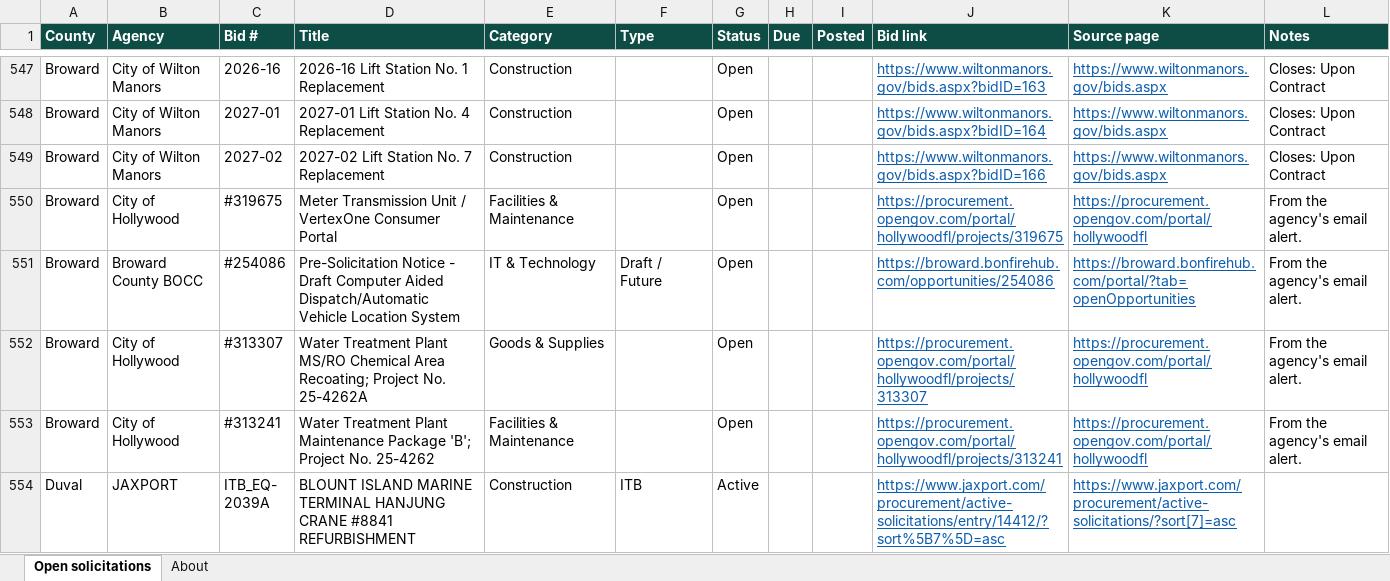
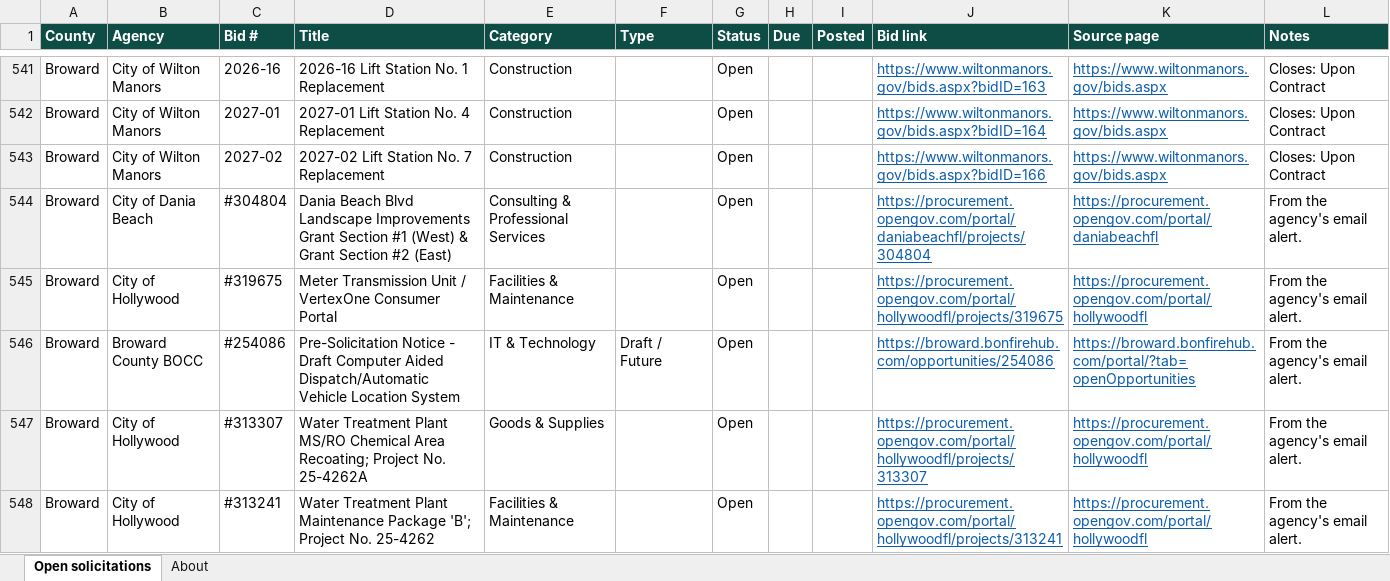
Before and after one commit to dianarodos/floridabids, an Excel workbook: site/data/florida-open-bids.xlsx, sheet Open solicitations, drawn as a sheet; only a part is shown, gaps mark what is left out; the shorter side is filled out with more unchanged rows; values as stored, in another font and other column widths than the file's, no borders; the diff covers the shown part only; the diff names each change by its address in the sheet, - before the commit and + after, or states it on an @@ line.

```diff
--- a/site/data/florida-open-bids.xlsx (sheet Open solicitations)
+++ b/site/data/florida-open-bids.xlsx (sheet Open solicitations)
+row 544: Broward | City of Dania Beach | #304804 | Dania Beach Blvd Landscape Improvements Grant Section #1 (West) & Grant Section #2 (East) | Consulting & Professional Services |  | Open |  |  | https://procurement.opengov.com/portal/daniabeachfl/projects/304804 | https://procurement.opengov.com/portal/daniabeachfl | From the agency's email alert.
```
Also changed, not shown: 18 added rows and 15 removed rows elsewhere in this sheet, sheet About, 5 other files.
